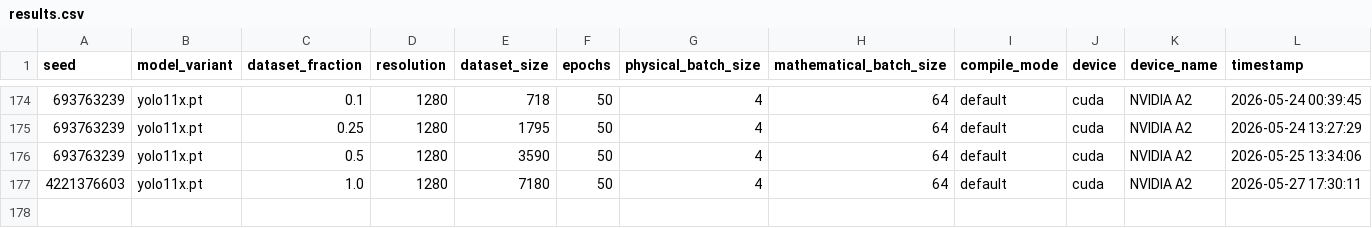
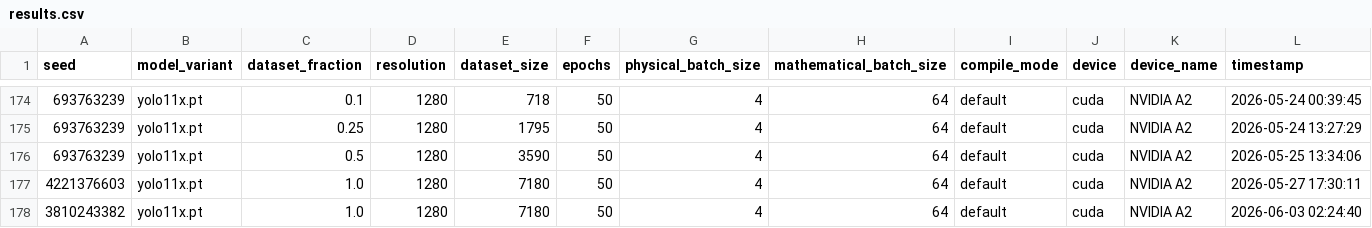
Before and after one commit to maximechansat/StatApp, a CSV file: src/scaling_results/results.csv, drawn as a sheet; only a part is shown, gaps mark what is left out; rows hold the shown columns only; the diff names each change by its address in the sheet, - before the commit and + after, or states it on an @@ line.

Commit message:
update results

```diff
--- a/src/scaling_results/results.csv
+++ b/src/scaling_results/results.csv
+row 178: 3810243382 | yolo11x.pt | 1.0 | 1280 | 7180 | 50 | 4 | 64 | default | cuda | NVIDIA A2 | 2026-06-03 02:24:40
```
Also changed, not shown: 2 other files.
